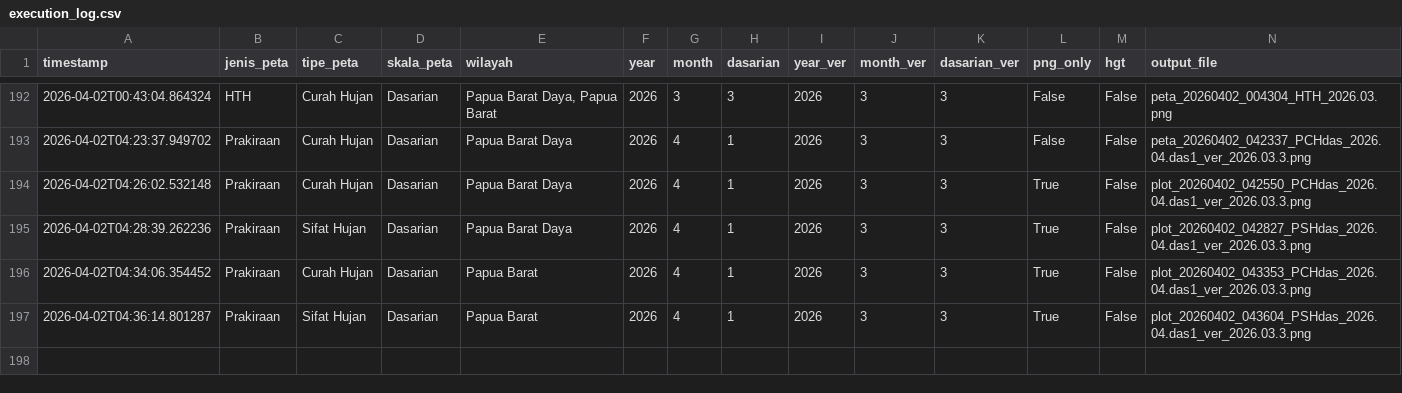
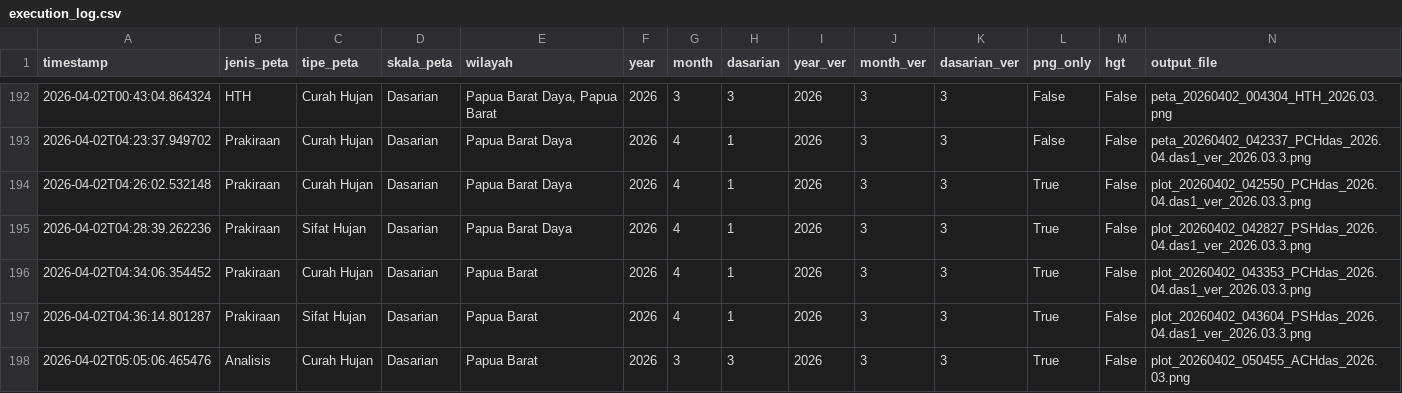
Before and after one commit to nashathur/Create-Map-IDW, a CSV file: execution_log.csv, drawn as a sheet; only a part is shown, gaps mark what is left out; rows hold the shown columns only; the diff names each change by its address in the sheet, - before the commit and + after, or states it on an @@ line.

Commit message:
log: Analisis - Curah Hujan - Dasarian (2026-04-02 05:05)

```diff
--- a/execution_log.csv
+++ b/execution_log.csv
+row 198: 2026-04-02T05:05:06.465476 | Analisis | Curah Hujan | Dasarian | Papua Barat | 2026 | 3 | 3 | 2026 | 3 | 3 | True | False | plot_20260402_050455_ACHdas_2026.03.png
```
